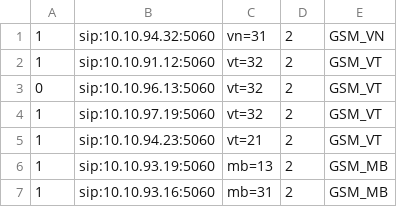
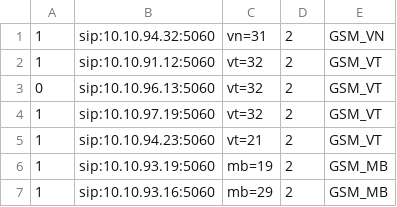
Before and after one commit to devops-itcs/CONFIG-CHANNEL-SIP-TC-92115, a CSV file: gsm.csv, drawn as a sheet.

Commit message:
Update gsm.csv

```diff
--- a/gsm.csv
+++ b/gsm.csv
@@ -5,3 +5,3 @@
 1,sip:10.10.94.23:5060,vt=21,2,GSM_VT
-1,sip:10.10.93.19:5060,mb=13,2,GSM_MB
-1,sip:10.10.93.16:5060,mb=31,2,GSM_MB
+1,sip:10.10.93.19:5060,mb=19,2,GSM_MB
+1,sip:10.10.93.16:5060,mb=29,2,GSM_MB
```
